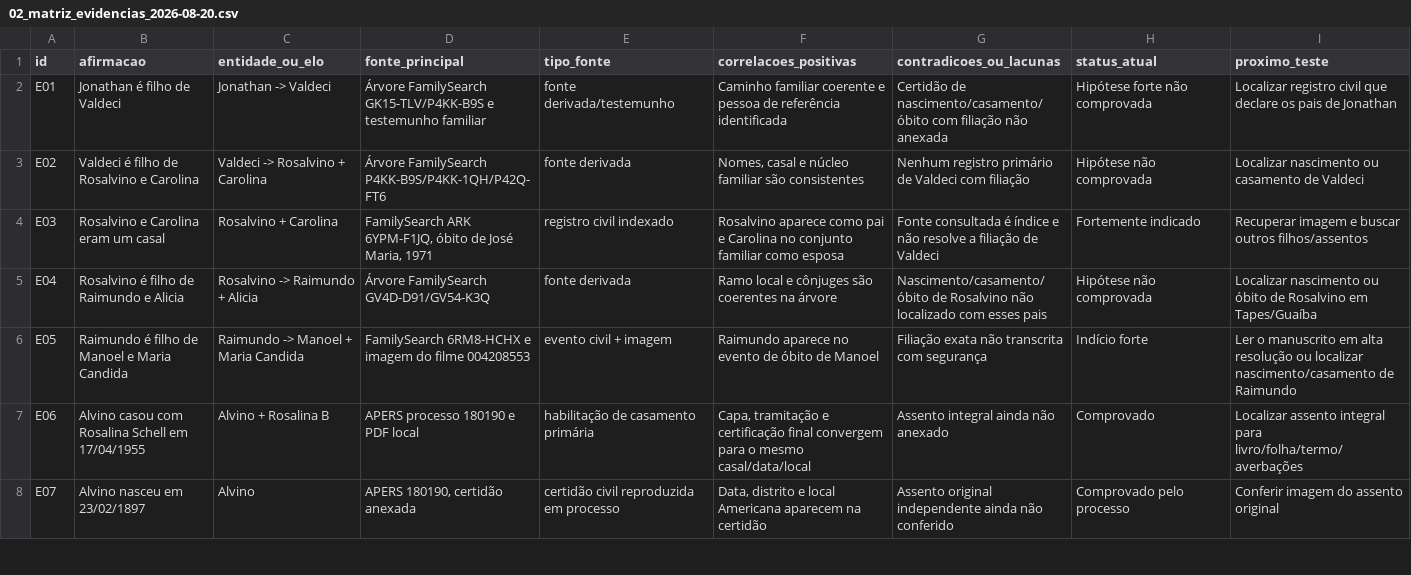
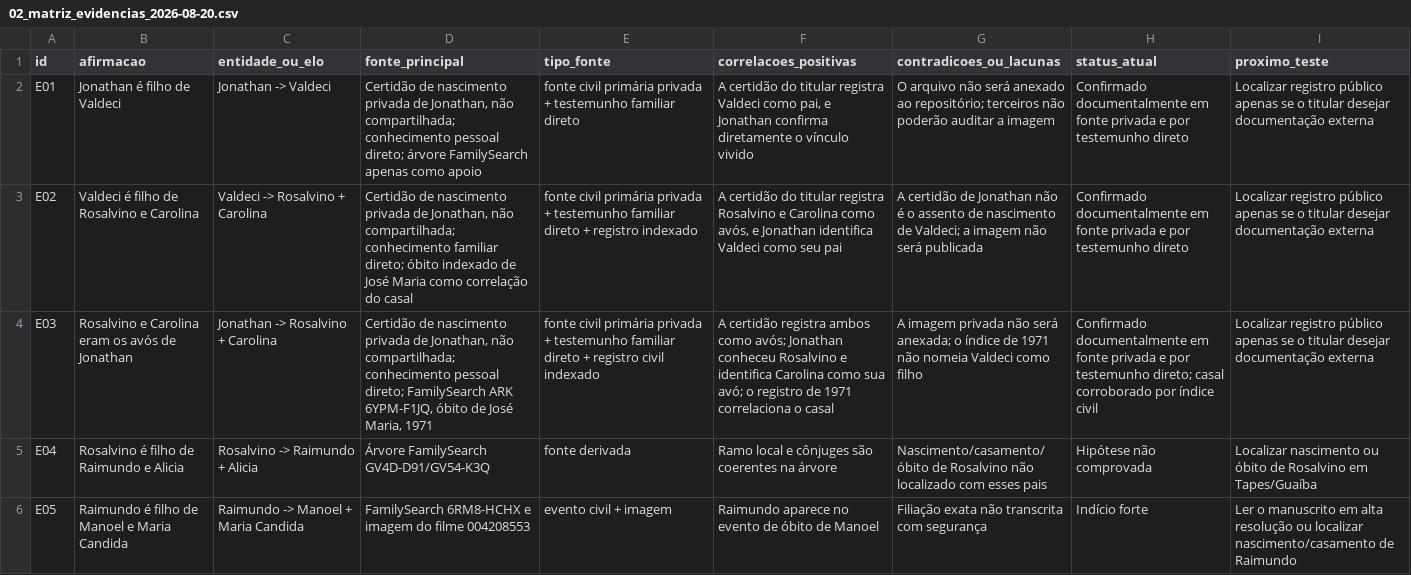
Before and after one commit to jonathanrobertsilveira-wq/pesquisa-ancestralidade-jonathan, a CSV file: docs/02_matriz_evidencias_2026-08-20.csv, drawn as a sheet; only a part is shown; the shorter side is filled out with more unchanged rows; the diff names each change by its address in the sheet, - before the commit and + after, or states it on an @@ line.

Commit message:
Reconhecer certidao privada da linha direta com privacidade

```diff
--- a/docs/02_matriz_evidencias_2026-08-20.csv
+++ b/docs/02_matriz_evidencias_2026-08-20.csv
-D2 (fonte_principal): Árvore FamilySearch GK15-TLV/P4KK-B9S e testemunho familiar
+D2 (fonte_principal): Certidão de nascimento privada de Jonathan, não compartilhada; conhecimento pessoal direto; árvore FamilySearch apenas como apoio
-E2 (tipo_fonte): fonte derivada/testemunho
+E2 (tipo_fonte): fonte civil primária privada + testemunho familiar direto
-F2 (correlacoes_positivas): Caminho familiar coerente e pessoa de referência identificada
+F2 (correlacoes_positivas): A certidão do titular registra Valdeci como pai, e Jonathan confirma diretamente o vínculo vivido
-G2 (contradicoes_ou_lacunas): Certidão de nascimento/casamento/óbito com filiação não anexada
+G2 (contradicoes_ou_lacunas): O arquivo não será anexado ao repositório; terceiros não poderão auditar a imagem
-H2 (status_atual): Hipótese forte não comprovada
+H2 (status_atual): Confirmado documentalmente em fonte privada e por testemunho direto
-I2 (proximo_teste): Localizar registro civil que declare os pais de Jonathan
+I2 (proximo_teste): Localizar registro público apenas se o titular desejar documentação externa
-D3 (fonte_principal): Árvore FamilySearch P4KK-B9S/P4KK-1QH/P42Q-FT6
+D3 (fonte_principal): Certidão de nascimento privada de Jonathan, não compartilhada; conhecimento familiar direto; óbito indexado de José Maria como correlação do casal
-E3 (tipo_fonte): fonte derivada
+E3 (tipo_fonte): fonte civil primária privada + testemunho familiar direto + registro indexado
-F3 (correlacoes_positivas): Nomes, casal e núcleo familiar são consistentes
+F3 (correlacoes_positivas): A certidão do titular registra Rosalvino e Carolina como avós, e Jonathan identifica Valdeci como seu pai
-G3 (contradicoes_ou_lacunas): Nenhum registro primário de Valdeci com filiação
+G3 (contradicoes_ou_lacunas): A certidão de Jonathan não é o assento de nascimento de Valdeci; a imagem não será publicada
-H3 (status_atual): Hipótese não comprovada
+H3 (status_atual): Confirmado documentalmente em fonte privada e por testemunho direto
-I3 (proximo_teste): Localizar nascimento ou casamento de Valdeci
+I3 (proximo_teste): Localizar registro público apenas se o titular desejar documentação externa
-B4 (afirmacao): Rosalvino e Carolina eram um casal
+B4 (afirmacao): Rosalvino e Carolina eram os avós de Jonathan
-C4 (entidade_ou_elo): Rosalvino + Carolina
+C4 (entidade_ou_elo): Jonathan -> Rosalvino + Carolina
-D4 (fonte_principal): FamilySearch ARK…
+D4 (fonte_principal): Certidão de nascimento privada de Jonathan, não compartilhada; conhecimento pessoal direto; FamilySearch ARK…
-E4 (tipo_fonte): registro civil…
+E4 (tipo_fonte): fonte civil primária privada + testemunho familiar direto + registro civil…
-F4 (correlacoes_positivas): Rosalvino aparece como pai e Carolina no conjunto familiar como esposa
+F4 (correlacoes_positivas): A certidão registra ambos como avós; Jonathan conheceu Rosalvino e identifica Carolina como sua avó; o registro de 1971 correlaciona o casal
-G4 (contradicoes_ou_lacunas): Fonte consultada é índice e não resolve a filiação de Valdeci
+G4 (contradicoes_ou_lacunas): A imagem privada não será anexada; o índice de 1971 não nomeia Valdeci como filho
-H4 (status_atual): Fortemente indicado
+H4 (status_atual): Confirmado documentalmente em fonte privada e por testemunho direto; casal corroborado por índice civil
-I4 (proximo_teste): Recuperar imagem e buscar outros filhos/assentos
+I4 (proximo_teste): Localizar registro público apenas se o titular desejar documentação externa
```
Also changed, not shown: 10 other files.
